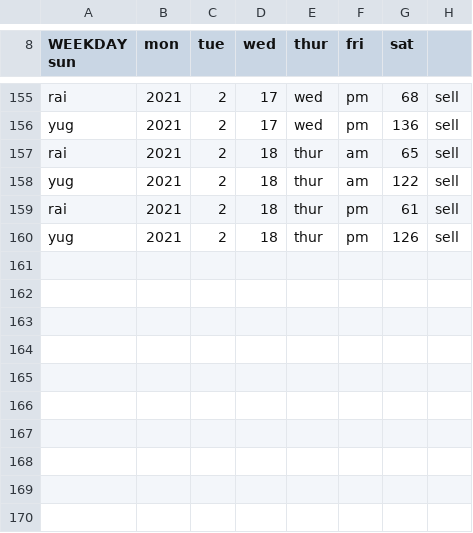
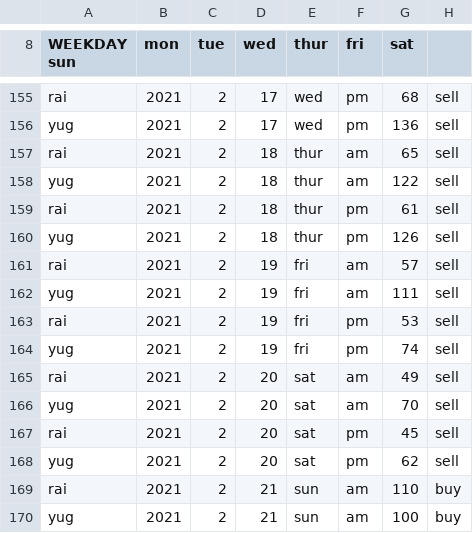
Before and after one commit to yugyfoog/turnips, a CSV file: turnips.csv, drawn as a sheet; only a part is shown, gaps mark what is left out; the diff names each change by its address in the sheet, - before the commit and + after, or states it on an @@ line.

```diff
--- a/turnips.csv
+++ b/turnips.csv
+row 161: rai | 2021 | 2 | 19 | fri | am | 57 | sell
+row 162: yug | 2021 | 2 | 19 | fri | am | 111 | sell
+row 163: rai | 2021 | 2 | 19 | fri | pm | 53 | sell
+row 164: yug | 2021 | 2 | 19 | fri | pm | 74 | sell
+row 165: rai | 2021 | 2 | 20 | sat | am | 49 | sell
+row 166: yug | 2021 | 2 | 20 | sat | am | 70 | sell
+row 167: rai | 2021 | 2 | 20 | sat | pm | 45 | sell
+row 168: yug | 2021 | 2 | 20 | sat | pm | 62 | sell
+row 169: rai | 2021 | 2 | 21 | sun | am | 110 | buy
+row 170: yug | 2021 | 2 | 21 | sun | am | 100 | buy
```
Also changed, not shown: 7 other files.
